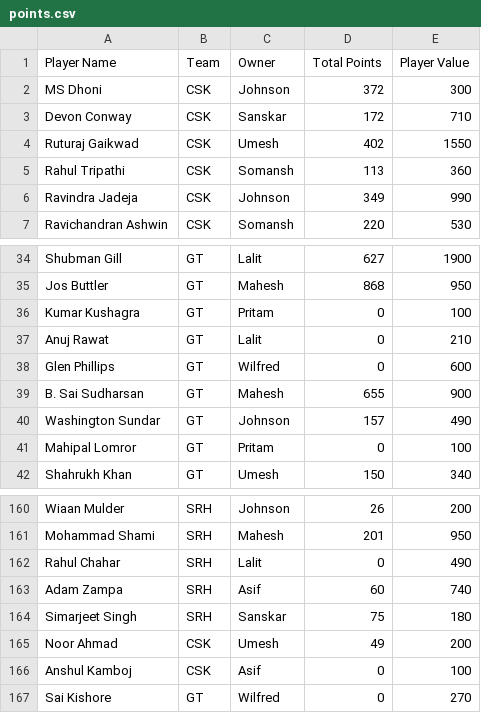
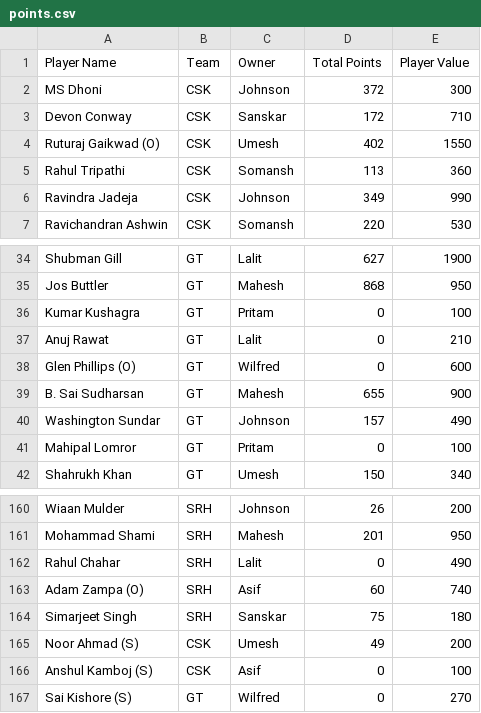
Before and after one commit to AsifCodeBank123/ipl-fantasy-dashboard, a CSV file: points.csv, drawn as a sheet; only a part is shown, gaps mark what is left out.

```diff
--- a/points.csv
+++ b/points.csv
@@ -3,3 +3,3 @@ MS Dhoni,CSK,Johnson,372,300
 Devon Conway,CSK,Sanskar,172,710
-Ruturaj Gaikwad,CSK,Umesh,402,1550
+Ruturaj Gaikwad (O),CSK,Umesh,402,1550
 Rahul Tripathi,CSK,Somansh,113,360
@@ -37,3 +37,3 @@ Kumar Kushagra,GT,Pritam,0,100
 Anuj Rawat,GT,Lalit,0,210
-Glen Phillips,GT,Wilfred,0,600
+Glen Phillips (O),GT,Wilfred,0,600
 B. Sai Sudharsan,GT,Mahesh,655,900
@@ -162,6 +162,6 @@ Mohammad Shami,SRH,Mahesh,201,950
 Rahul Chahar,SRH,Lalit,0,490
-Adam Zampa,SRH,Asif,60,740
+Adam Zampa (O),SRH,Asif,60,740
 Simarjeet Singh,SRH,Sanskar,75,180
-Noor Ahmad,CSK,Umesh,49,200
-Anshul Kamboj,CSK,Asif,0,100
-Sai Kishore,GT,Wilfred,0,270
+Noor Ahmad (S),CSK,Umesh,49,200
+Anshul Kamboj (S),CSK,Asif,0,100
+Sai Kishore (S),GT,Wilfred,0,270
```
Also changed, not shown: 1 other file.
